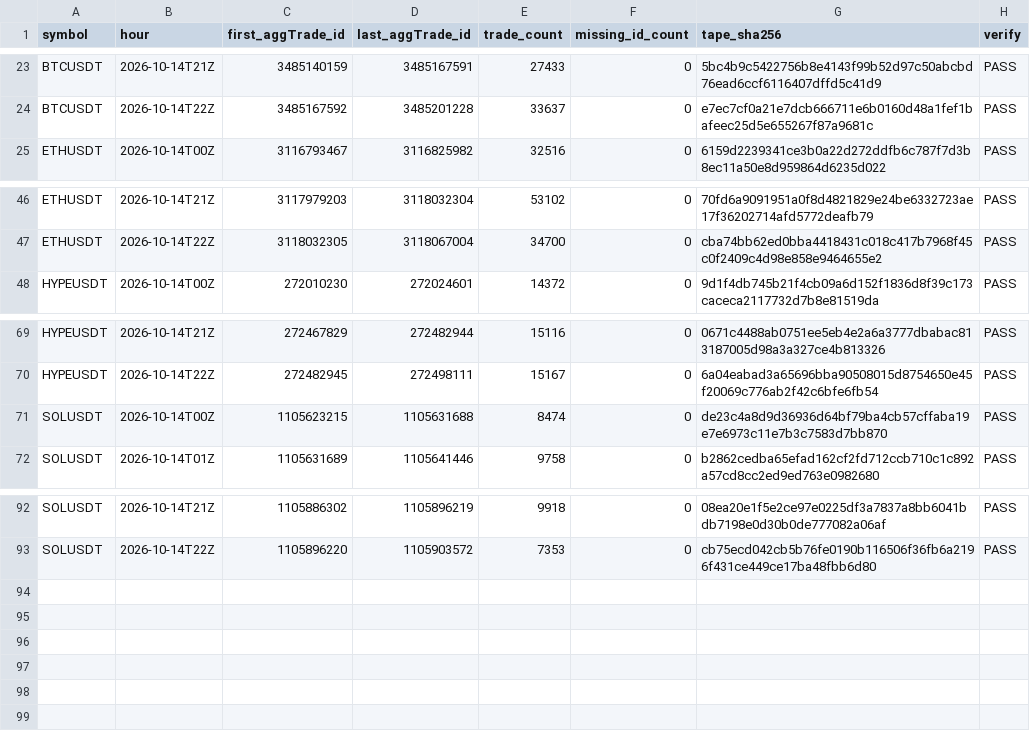
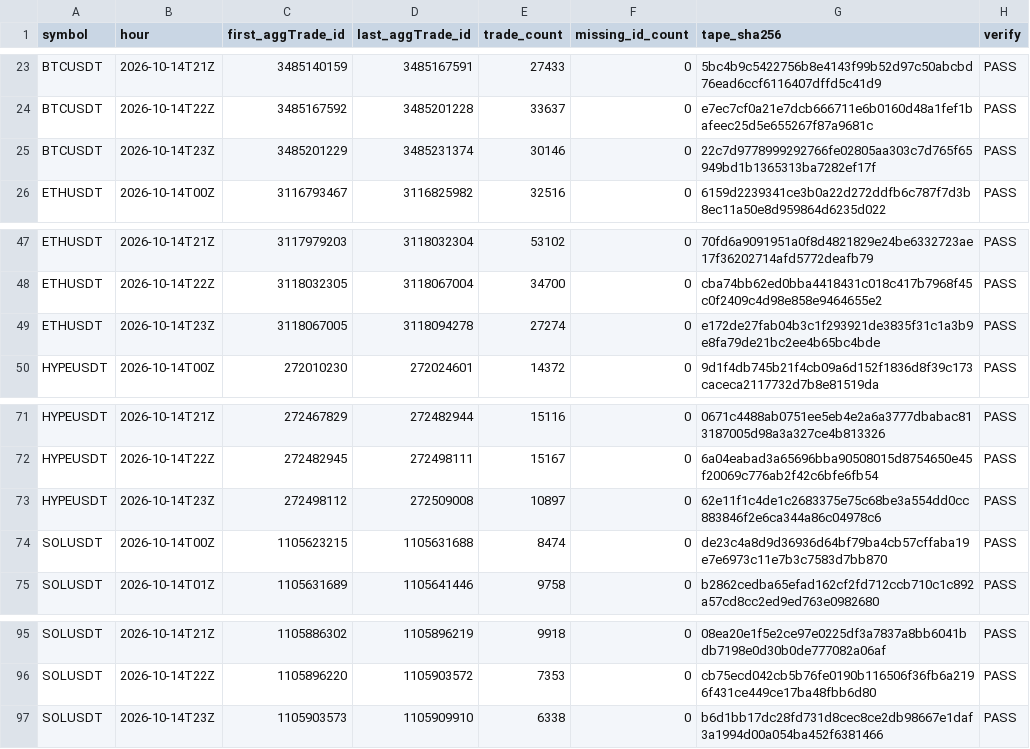
Before and after one commit to Niftie27/ralph-experiment-loop-lab, a CSV file: data-checks/2026-10-14.csv, drawn as a sheet; only a part is shown, gaps mark what is left out; the diff names each change by its address in the sheet, - before the commit and + after, or states it on an @@ line.

Commit message:
Update hourly data checks

```diff
--- a/data-checks/2026-10-14.csv
+++ b/data-checks/2026-10-14.csv
+row 25: BTCUSDT | 2026-10-14T23Z | 3485201229 | 3485231374 | 30146 | 0 | 22c7d9778999292766fe02805aa303c7d765f65949bd1b1365313ba7282ef17f | PASS
+row 49: ETHUSDT | 2026-10-14T23Z | 3118067005 | 3118094278 | 27274 | 0 | e172de27fab04b3c1f293921de3835f31c1a3b9e8fa79de21bc2ee4b65bc4bde | PASS
+row 73: HYPEUSDT | 2026-10-14T23Z | 272498112 | 272509008 | 10897 | 0 | 62e11f1c4de1c2683375e75c68be3a554dd0cc883846f2e6ca344a86c04978c6 | PASS
+row 97: SOLUSDT | 2026-10-14T23Z | 1105903573 | 1105909910 | 6338 | 0 | b6d1bb17dc28fd731d8cec8ce2db98667e1daf3a1994d00a054ba452f6381466 | PASS
```
Also changed, not shown: 1 other file.
